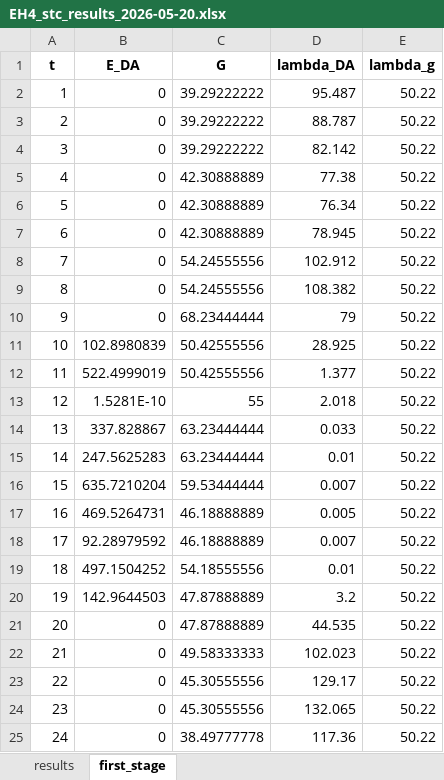
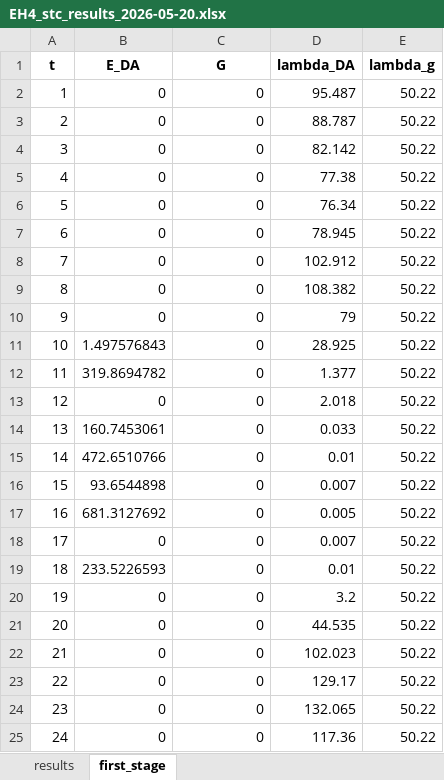
Before and after one commit to miiriamus/OffshoreEnergyHubs_StochasticOptimization, an Excel workbook: outputs/EH4_stc_results_2026-05-20.xlsx, sheet first_stage, drawn as a sheet; values as stored, in another font and other column widths than the file's, no borders; the diff names each change by its address in the sheet, - before the commit and + after, or states it on an @@ line.

```diff
--- a/outputs/EH4_stc_results_2026-05-20.xlsx (sheet first_stage)
+++ b/outputs/EH4_stc_results_2026-05-20.xlsx (sheet first_stage)
-C2:C4 (G): 39.29222222
+C2:C4 (G): 0
-C5:C7 (G): 42.30888889
+C5:C7 (G): 0
-C8:C9 (G): 54.24555556
+C8:C9 (G): 0
-C10 (G): 68.23444444
+C10 (G): 0
-B11 (E_DA): 102.8980839
+B11 (E_DA): 1.497576843
-C11:C12 (G): 50.42555556
+C11:C12 (G): 0
-B12 (E_DA): 522.4999019
+B12 (E_DA): 319.8694782
-B13 (E_DA): 1.5281E-10
+B13 (E_DA): 0
-C13 (G): 55
+C13 (G): 0
-B14 (E_DA): 337.828867
+B14 (E_DA): 160.7453061
-C14:C15 (G): 63.23444444
+C14:C15 (G): 0
-B15 (E_DA): 247.5625283
+B15 (E_DA): 472.6510766
-B16 (E_DA): 635.7210204
+B16 (E_DA): 93.6544898
-C16 (G): 59.53444444
+C16 (G): 0
-B17 (E_DA): 469.5264731
+B17 (E_DA): 681.3127692
-C17:C18 (G): 46.18888889
+C17:C18 (G): 0
-B18 (E_DA): 92.28979592
+B18 (E_DA): 0
-B19 (E_DA): 497.1504252
+B19 (E_DA): 233.5226593
-C19 (G): 54.18555556
+C19 (G): 0
-B20 (E_DA): 142.9644503
+B20 (E_DA): 0
-C20:C21 (G): 47.87888889
+C20:C21 (G): 0
-C22 (G): 49.58333333
+C22 (G): 0
-C23:C24 (G): 45.30555556
+C23:C24 (G): 0
-C25 (G): 38.49777778
+C25 (G): 0
```
Also changed, not shown: sheet results, outputs/EH1_stc_results_2026-05-20.xlsx, outputs/EH2_stc_results_2026-05-20.xlsx, 7 other files.
